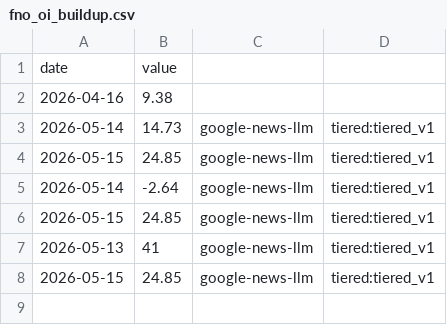
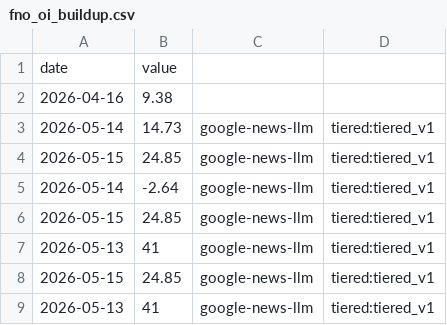
Before and after one commit to aniketkulkarni420/india-risk-monitor, a CSV file: data/history/fno_oi_buildup.csv, drawn as a sheet.

```diff
--- a/data/history/fno_oi_buildup.csv
+++ b/data/history/fno_oi_buildup.csv
@@ -8 +8,2 @@ date,value
 2026-05-15,24.85,google-news-llm,tiered:tiered_v1
+2026-05-13,41,google-news-llm,tiered:tiered_v1
```
Also changed, not shown: 16 other files.
